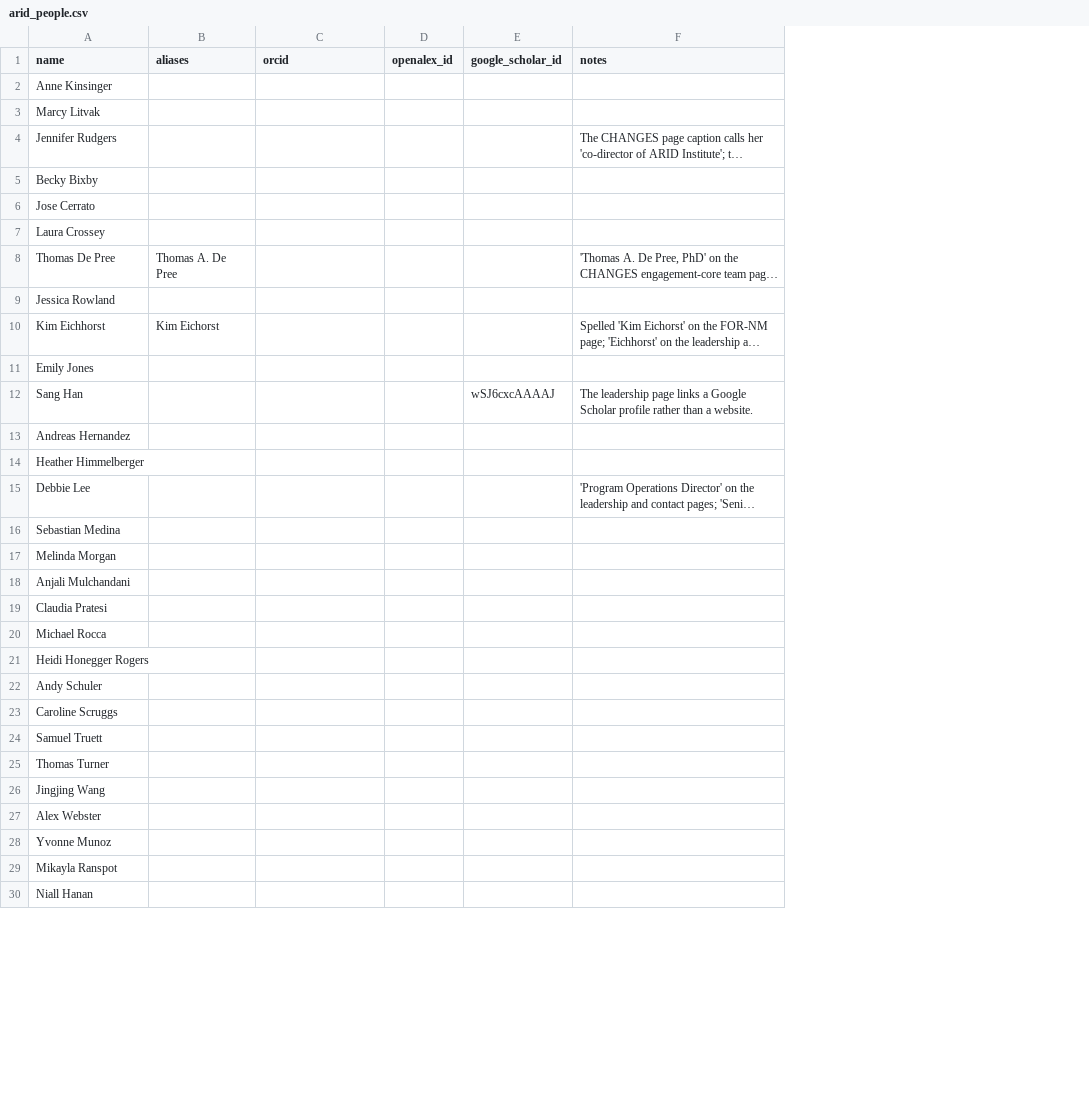
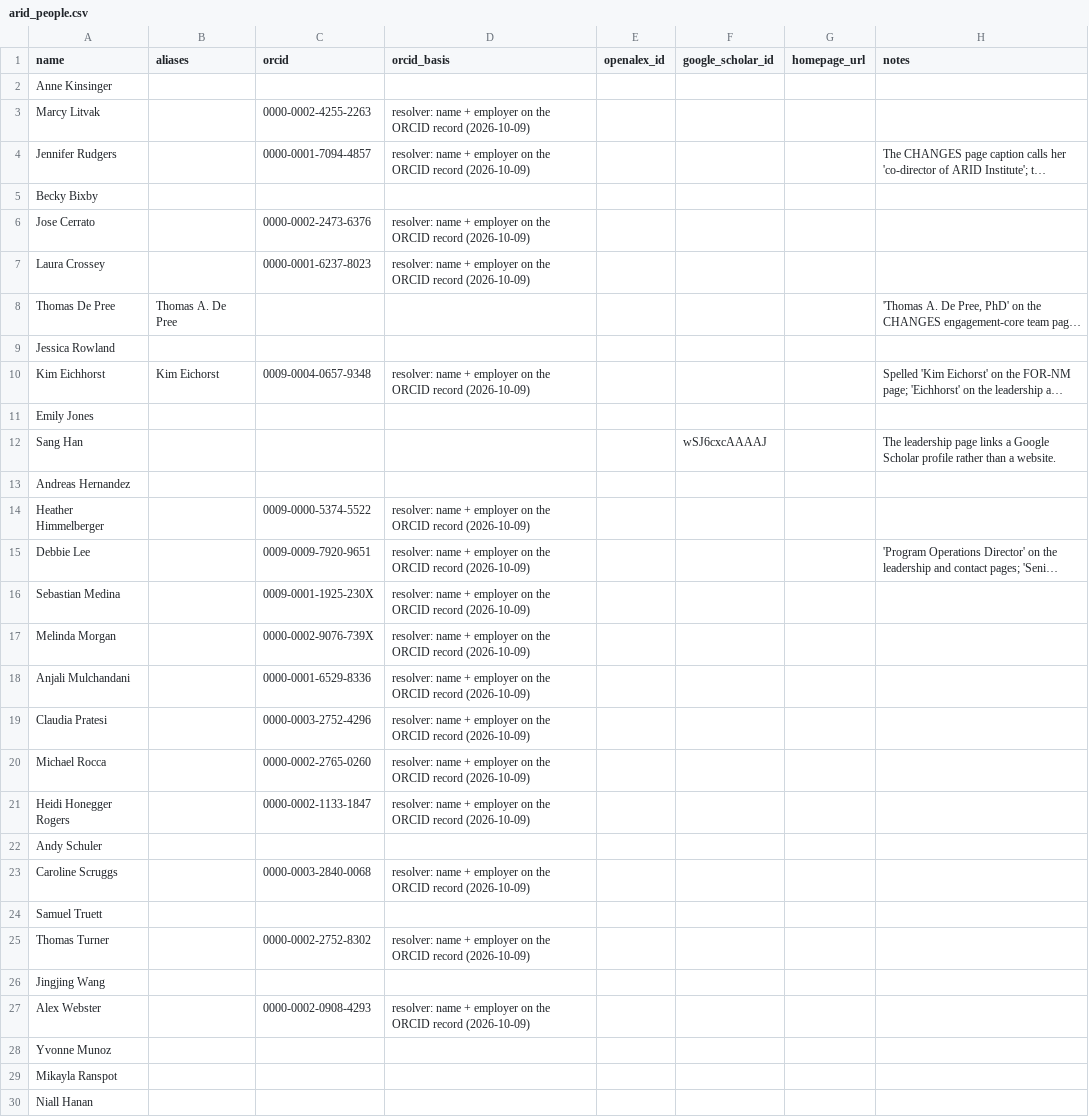
Before and after one commit to tyson-swetnam/lto, a CSV file: data/seed/arid_people.csv, drawn as a sheet; only a part is shown; long unchanged cells end in …; the diff covers the shown part only; the diff names each change by its address in the sheet, - before the commit and + after, or states it on an @@ line.

```diff
--- a/data/seed/arid_people.csv
+++ b/data/seed/arid_people.csv
+column D (orcid_basis), rows 3-27: resolver: name + employer on the ORCID record (2026-10-09) | resolver: name + employer on the ORCID record (2026-10-09) |  | resolver: name + employer on the ORCID record (2026-10-09) | resolver: name + employer on the ORCID record (2026-10-09) |  |  | resolver: name + employer on the ORCID record (2026-10-09) |  |  |  | resolver: name + employer on the ORCID record (2026-10-09) | resolver: name + employer on the ORCID record (2026-10-09) | resolver: name + employer on the ORCID record (2026-10-09) | resolver: name + employer on the ORCID record (2026-10-09) | resolver: name + employer on the ORCID record (2026-10-09) | resolver: name + employer on the ORCID record (2026-10-09) | resolver: name + employer on the ORCID record (2026-10-09) | resolver: name + employer on the ORCID record (2026-10-09) |  | resolver: name + employer on the ORCID record (2026-10-09) |  | resolver: name + employer on the ORCID record (2026-10-09) |  | resolver: name + employer on the ORCID record (2026-10-09)
+column G (homepage_url), empty
-C3 (orcid): (empty)
+C3 (orcid): 0000-0002-4255-2263
-C4 (orcid): (empty)
+C4 (orcid): 0000-0001-7094-4857
-C6 (orcid): (empty)
+C6 (orcid): 0000-0002-2473-6376
-C7 (orcid): (empty)
+C7 (orcid): 0000-0001-6237-8023
-C10 (orcid): (empty)
+C10 (orcid): 0009-0004-0657-9348
-C14 (orcid): (empty)
+C14 (orcid): 0009-0000-5374-5522
-C15 (orcid): (empty)
+C15 (orcid): 0009-0009-7920-9651
-C16 (orcid): (empty)
+C16 (orcid): 0009-0001-1925-230X
-C17 (orcid): (empty)
+C17 (orcid): 0000-0002-9076-739X
-C18 (orcid): (empty)
+C18 (orcid): 0000-0001-6529-8336
-C19 (orcid): (empty)
+C19 (orcid): 0000-0003-2752-4296
-C20 (orcid): (empty)
+C20 (orcid): 0000-0002-2765-0260
-C21 (orcid): (empty)
+C21 (orcid): 0000-0002-1133-1847
-C23 (orcid): (empty)
+C23 (orcid): 0000-0003-2840-0068
-C25 (orcid): (empty)
+C25 (orcid): 0000-0002-2752-8302
-C27 (orcid): (empty)
+C27 (orcid): 0000-0002-0908-4293
```
Also changed, not shown: 15 edited cells elsewhere in this file, 6 other files.
